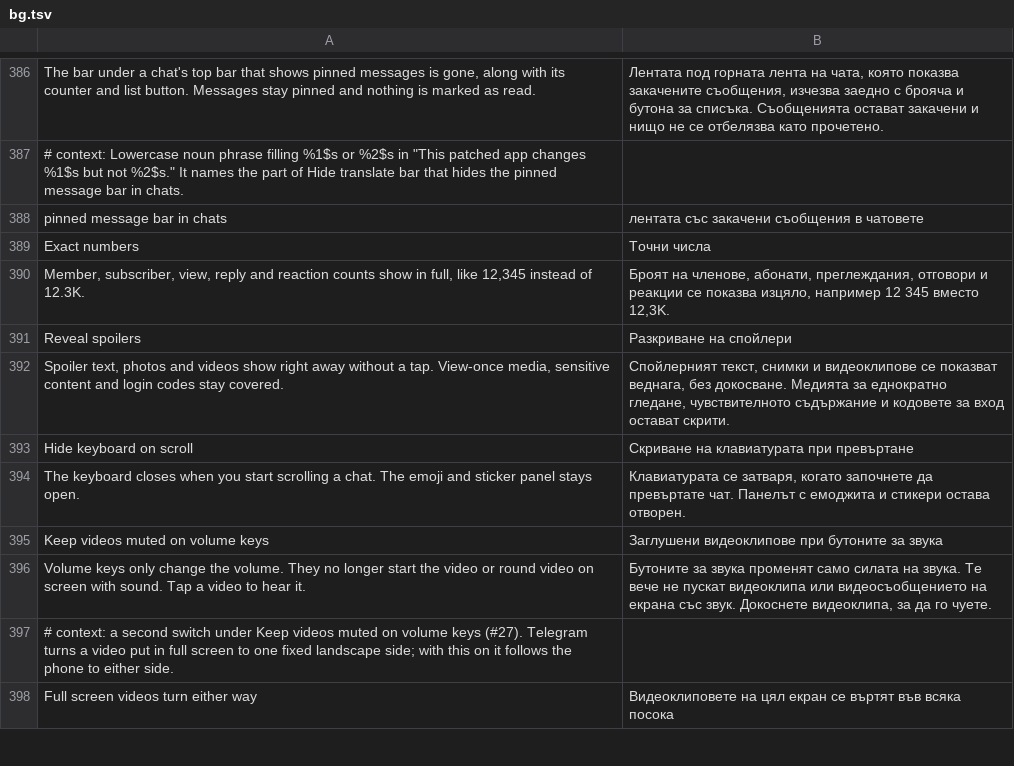
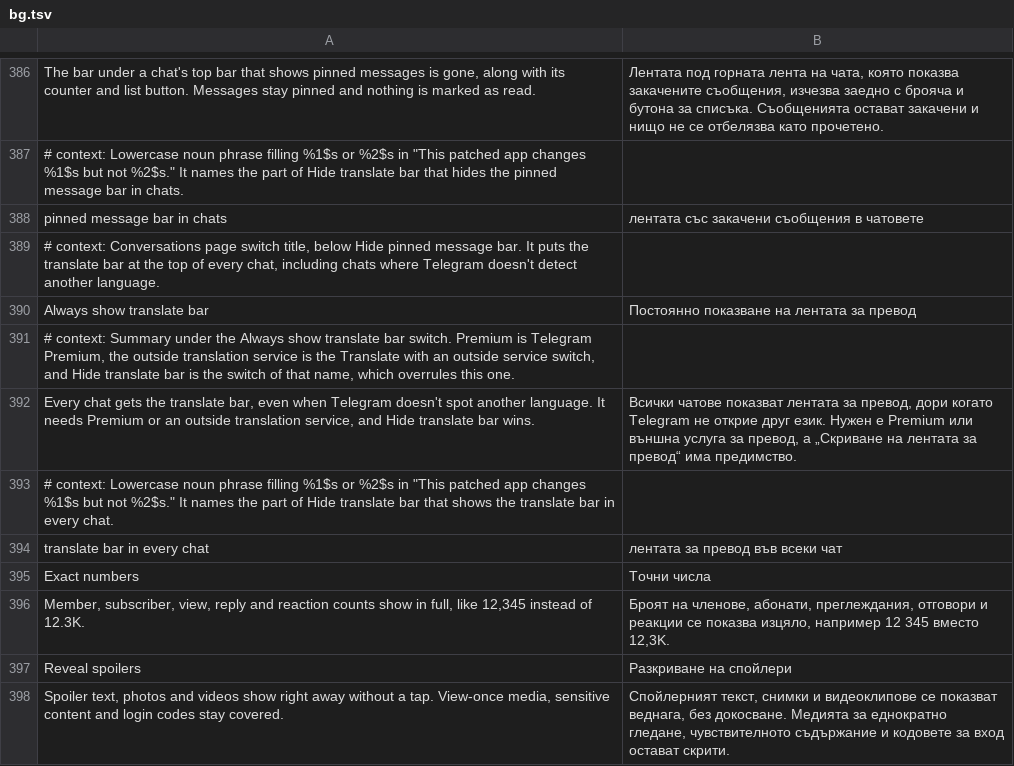
Before and after one commit to SysAdminDoc/HushTelegram, a TSV file: extensions/shared/library/src/main/l10n/bg.tsv, drawn as a sheet; only a part is shown, gaps mark what is left out; the shorter side is filled out with more unchanged rows; the diff names each change by its address in the sheet, - before the commit and + after, or states it on an @@ line.

Commit message:
feat(translate): add Always show translate bar under Hide translate bar
Telegram offers its translate bar only for a chat it found another
language in. Hindi typed in Latin letters mixed with English reads as
English, so those chats never get the bar and whole-chat translation
stays out of reach.

The new switch, off by default, shows the bar in every chat that can be
translated: with Premium or a chat that has autotranslation the tap is
Telegram's own, and without them the tap, close and label go to
Translate with an outside service. Secret chats and Saved Messages stay
out, and Hide translate bar wins when both are on. A chat screen shaped
another way leaves only this switch out.

Refs #98

```diff
--- a/extensions/shared/library/src/main/l10n/bg.tsv
+++ b/extensions/shared/library/src/main/l10n/bg.tsv
+row 389: # context: Conversations page switch title, below Hide pinned message bar. It puts the translate bar at the top of every chat, including chats where Telegram doesn't detect another language.
+row 390: Always show translate bar | Постоянно показване на лентата за превод
+row 391: # context: Summary under the Always show translate bar switch. Premium is Telegram Premium, the outside translation service is the Translate with an outside service switch, and Hide translate bar is the switch of that name, which overrules this one.
+row 392: Every chat gets the translate bar, even when Telegram doesn't spot another language. It needs Premium or an outside translation service, and Hide translate bar wins. | Всички чатове показват лентата за превод, дори когато Telegram не открие друг език. Нужен е Premium или външна услуга за превод, а „Скриване на лентата за превод“ има предимство.
+row 393: # context: Lowercase noun phrase filling %1$s or %2$s in "This patched app changes %1$s but not %2$s." It names the part of Hide translate bar that shows the translate bar in every chat.
+row 394: translate bar in every chat | лентата за превод във всеки чат
```
Also changed, not shown: extensions/shared/library/src/main/l10n/de.tsv, extensions/shared/library/src/main/l10n/es.tsv, 22 other files.
